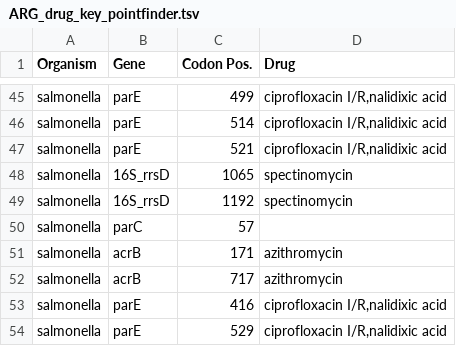
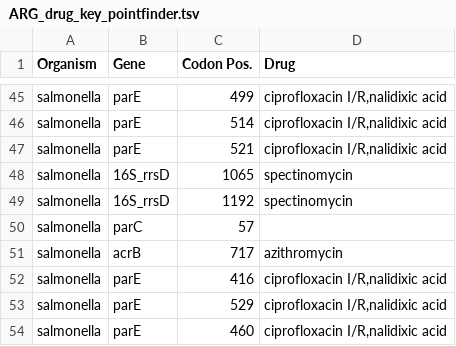
Before and after one commit to phac-nml/staramr, a TSV file: staramr/databases/resistance/data/ARG_drug_key_pointfinder.tsv, drawn as a sheet; only a part is shown, gaps mark what is left out; the shorter side is filled out with more unchanged rows.

```diff
--- a/staramr/databases/resistance/data/ARG_drug_key_pointfinder.tsv
+++ b/staramr/databases/resistance/data/ARG_drug_key_pointfinder.tsv
@@ -50,3 +50,2 @@ salmonella	16S_rrsD	1192	spectinomycin
 salmonella	parC	57	
-salmonella	acrB	171	azithromycin
 salmonella	acrB	717	azithromycin
```
Also changed, not shown: 1 other file.
